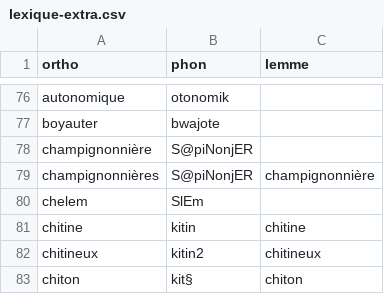
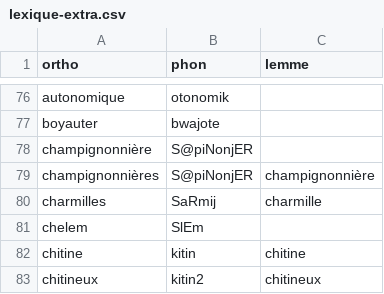
Before and after one commit to v-gb/ortografe, a CSV file: data/homemade/lexique-extra.csv, drawn as a sheet; only a part is shown, gaps mark what is left out; the shorter side is filled out with more unchanged rows; the diff names each change by its address in the sheet, - before the commit and + after, or states it on an @@ line.

```diff
--- a/data/homemade/lexique-extra.csv
+++ b/data/homemade/lexique-extra.csv
+row 80: charmilles | SaRmij | charmille
```
Also changed, not shown: data/homemade/dict-erofa-ext.csv, 1 other file.
